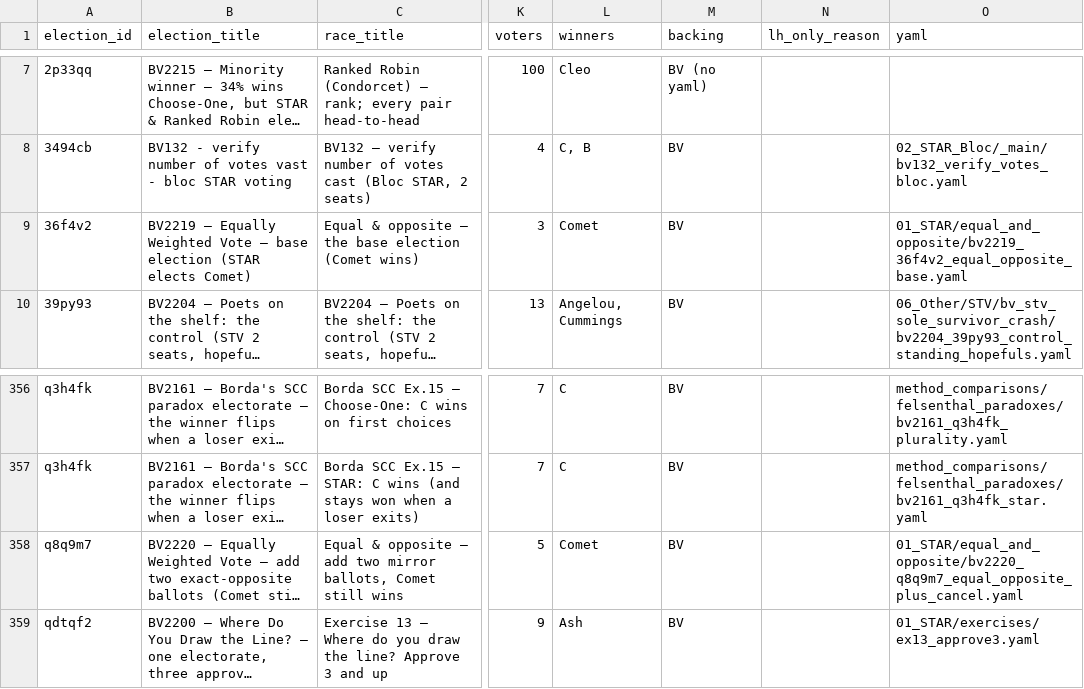
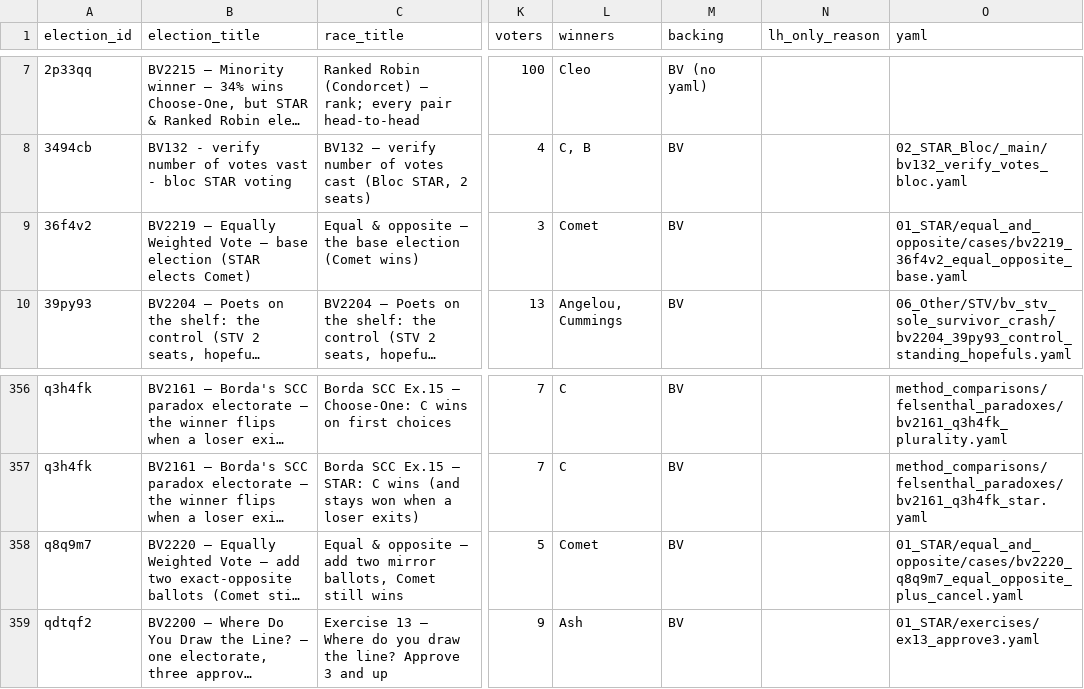
Before and after one commit to masiarek/star-voting-library, a CSV file: 00_start_here/YAML_test_case_index/races.csv, drawn as a sheet; only a part is shown, gaps mark what is left out; long unchanged cells end in …; the diff names each change by its address in the sheet, - before the commit and + after, or states it on an @@ line.

```diff
--- a/00_start_here/YAML_test_case_index/races.csv
+++ b/00_start_here/YAML_test_case_index/races.csv
-O9 (yaml): 01_STAR/equal_and_opposite/bv2219_36f4v2_equal_opposite_base.yaml
+O9 (yaml): 01_STAR/equal_and_opposite/cases/bv2219_36f4v2_equal_opposite_base.yaml
-O358 (yaml): 01_STAR/equal_and_opposite/bv2220_q8q9m7_equal_opposite_plus_cancel.yaml
+O358 (yaml): 01_STAR/equal_and_opposite/cases/bv2220_q8q9m7_equal_opposite_plus_cancel.yaml
```
Also changed, not shown: 00_start_here/YAML_test_case_index/bv_cases.csv, method_comparisons/divergence_review/divergence.csv, 14 other files.
